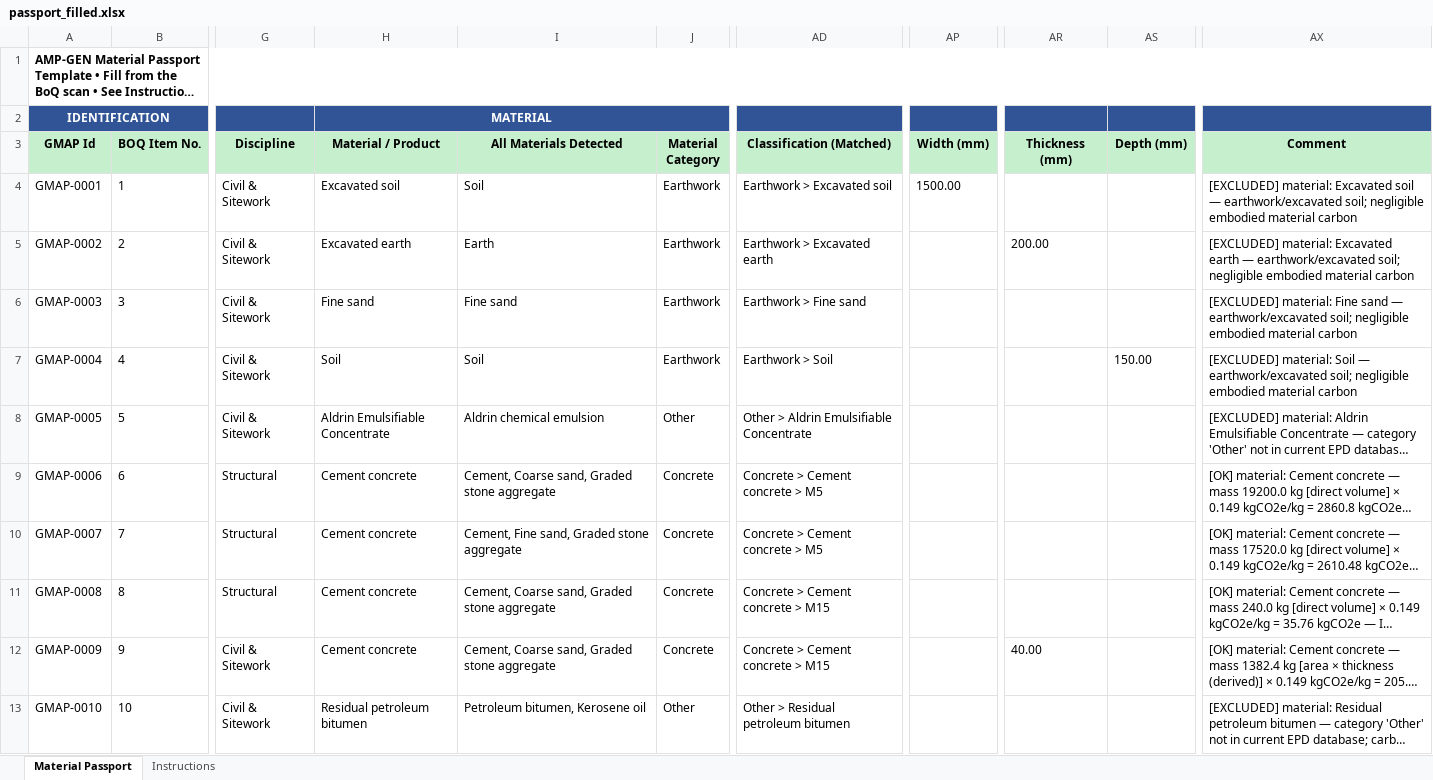
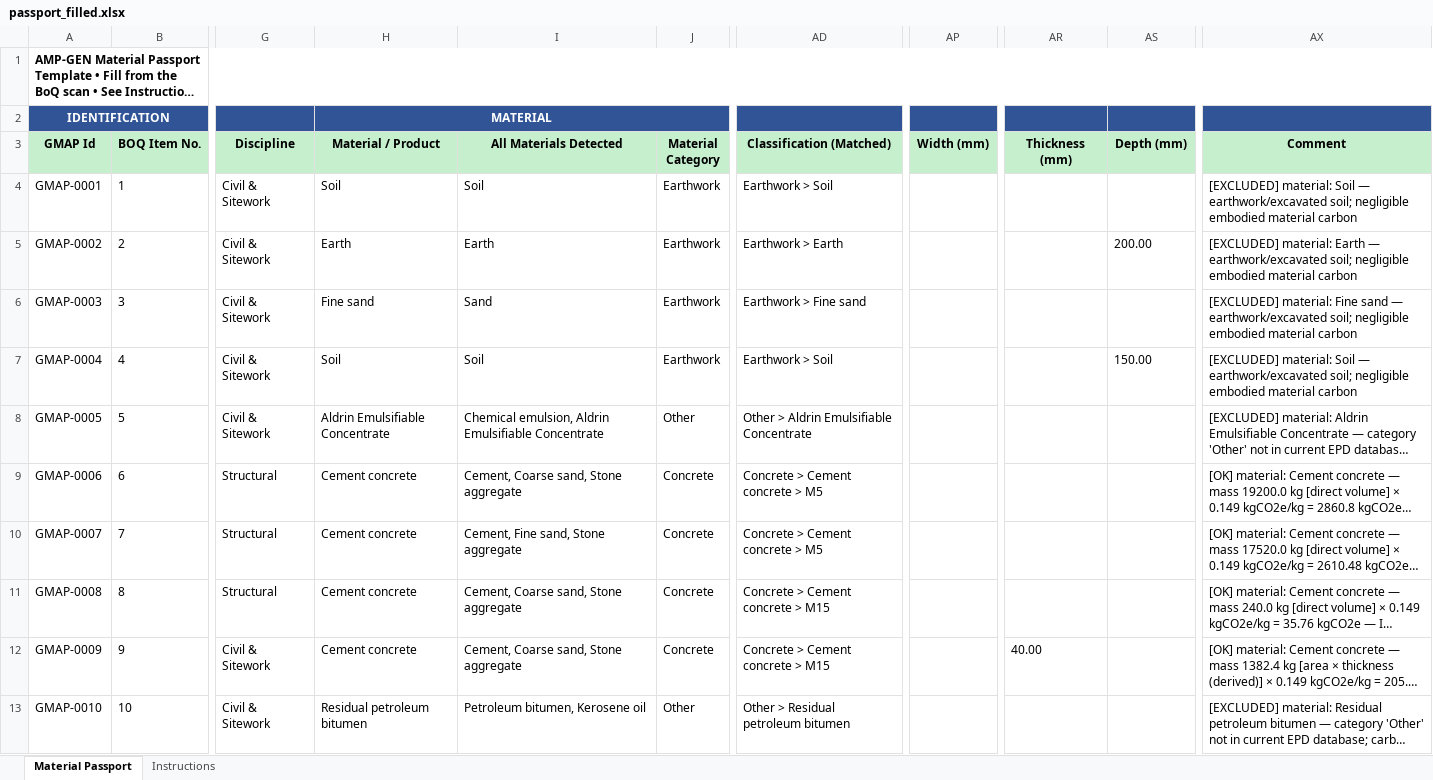
Before and after one commit to HIRA04IRSHAD/amp-gen-material-passport, an Excel workbook: output/passport_filled.xlsx, sheet Material Passport, drawn as a sheet; only a part is shown, gaps mark what is left out; long unchanged cells end in …; values as stored, in another font and other column widths than the file's, no borders; the diff covers the shown part only; the diff names each change by its address in the sheet, - before the commit and + after, or states it on an @@ line.

```diff
--- a/output/passport_filled.xlsx (sheet Material Passport)
+++ b/output/passport_filled.xlsx (sheet Material Passport)
-H4 (Material / Product): Excavated soil
+H4 (Material / Product): Soil
-AD4 (Classification (Matched)): Earthwork > Excavated soil
+AD4 (Classification (Matched)): Earthwork > Soil
-AP4 (Width (mm)): 1500.00
+AP4 (Width (mm)): (empty)
-AX4 (Comment): [EXCLUDED] material: Excavated soil — earthwork/excavated…
+AX4 (Comment): [EXCLUDED] material: Soil — earthwork/excavated…
-H5 (Material / Product): Excavated earth
+H5 (Material / Product): Earth
-AD5 (Classification (Matched)): Earthwork > Excavated earth
+AD5 (Classification (Matched)): Earthwork > Earth
-AR5 (Thickness (mm)): 200.00
+AR5 (Thickness (mm)): (empty)
-AS5 (Depth (mm)): (empty)
+AS5 (Depth (mm)): 200.00
-AX5 (Comment): [EXCLUDED] material: Excavated earth — earthwork/excavated…
+AX5 (Comment): [EXCLUDED] material: Earth — earthwork/excavated…
-I6 (All Materials Detected): Fine sand
+I6 (All Materials Detected): Sand
-I8 (All Materials Detected): Aldrin chemical emulsion
+I8 (All Materials Detected): Chemical emulsion, Aldrin Emulsifiable Concentrate
-I9 (All Materials Detected): Cement, Coarse sand, Graded stone aggregate
+I9 (All Materials Detected): Cement, Coarse sand, Stone aggregate
-I10 (All Materials Detected): Cement, Fine sand, Graded stone aggregate
+I10 (All Materials Detected): Cement, Fine sand, Stone aggregate
-I11:I12 (All Materials Detected): Cement, Coarse sand, Graded stone aggregate
+I11:I12 (All Materials Detected): Cement, Coarse sand, Stone aggregate
```
Also changed, not shown: 220 edited cells elsewhere in this sheet, 3 other files.
